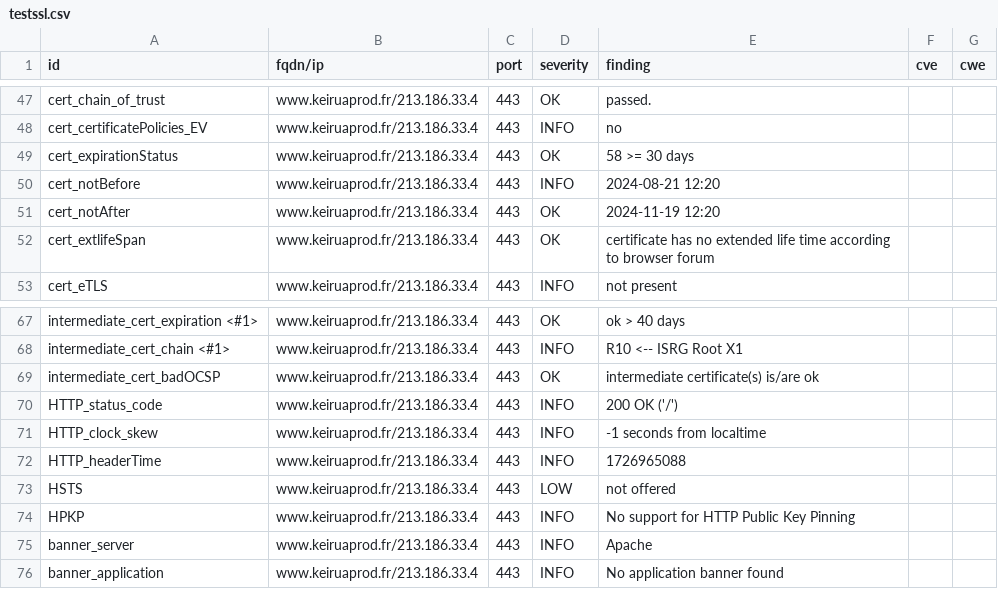
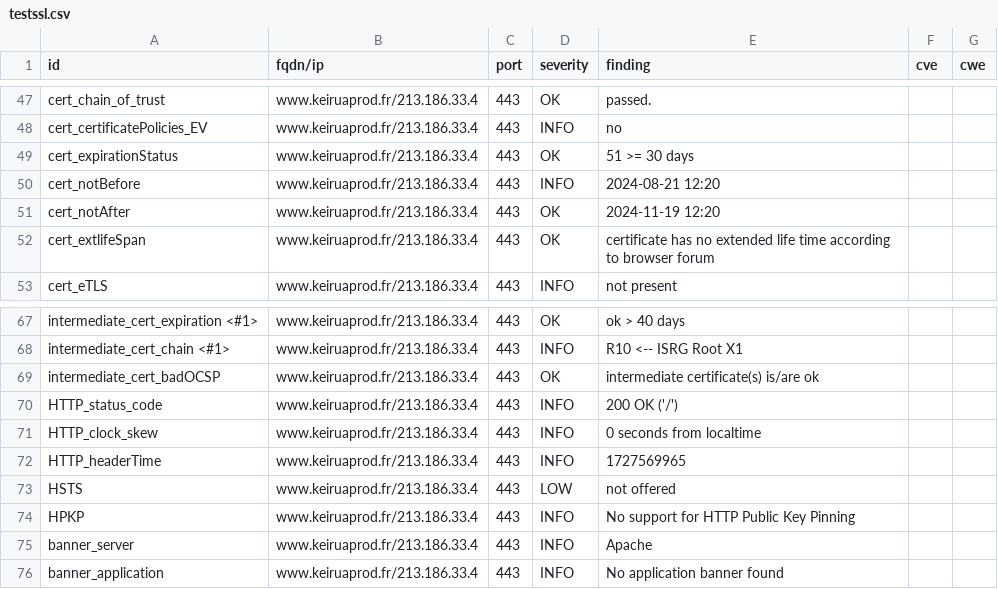
Before and after one commit to Keirua/dashlord-keiruaprod, a CSV file: results/aHR0cHM6Ly93d3cua2VpcnVhcHJvZC5mcg==/testssl.csv, drawn as a sheet; only a part is shown, gaps mark what is left out.

```diff
--- a/results/aHR0cHM6Ly93d3cua2VpcnVhcHJvZC5mcg==/testssl.csv
+++ b/results/aHR0cHM6Ly93d3cua2VpcnVhcHJvZC5mcg==/testssl.csv
@@ -48,3 +48,3 @@
 "cert_certificatePolicies_EV","www.keiruaprod.fr/213.186.33.4","443","INFO","no","",""
-"cert_expirationStatus","www.keiruaprod.fr/213.186.33.4","443","OK","58 >= 30 days","",""
+"cert_expirationStatus","www.keiruaprod.fr/213.186.33.4","443","OK","51 >= 30 days","",""
 "cert_notBefore","www.keiruaprod.fr/213.186.33.4","443","INFO","2024-08-21 12:20","",""
@@ -70,4 +70,4 @@
 "HTTP_status_code","www.keiruaprod.fr/213.186.33.4","443","INFO","200 OK ('/')","",""
-"HTTP_clock_skew","www.keiruaprod.fr/213.186.33.4","443","INFO","-1 seconds from localtime","",""
-"HTTP_headerTime","www.keiruaprod.fr/213.186.33.4","443","INFO","1726965088","",""
+"HTTP_clock_skew","www.keiruaprod.fr/213.186.33.4","443","INFO","0 seconds from localtime","",""
+"HTTP_headerTime","www.keiruaprod.fr/213.186.33.4","443","INFO","1727569965","",""
 "HSTS","www.keiruaprod.fr/213.186.33.4","443","LOW","not offered","",""
```
Also changed, not shown: 13 other files.
